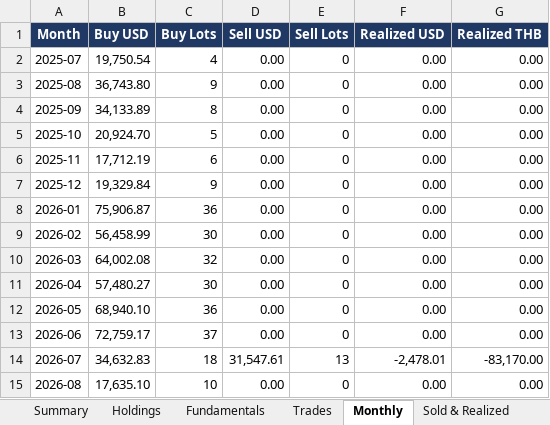
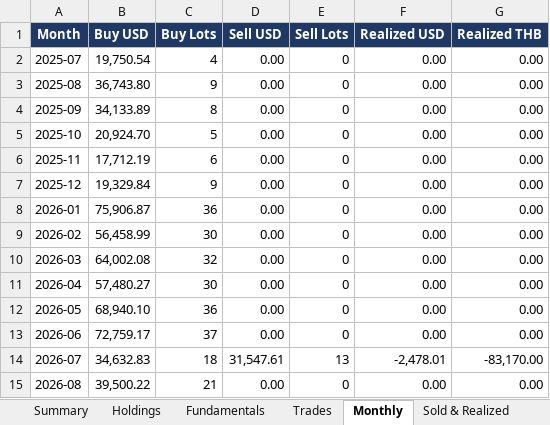
Before and after one commit to sakulratpradit/p4-trrsg5, an Excel workbook: src/Pillar4_US_Portfolio_Workbook.xlsx, sheet Monthly, drawn as a sheet; values as stored, in another font and other column widths than the file's, no borders; the diff names each change by its address in the sheet, - before the commit and + after, or states it on an @@ line.

```diff
--- a/src/Pillar4_US_Portfolio_Workbook.xlsx (sheet Monthly)
+++ b/src/Pillar4_US_Portfolio_Workbook.xlsx (sheet Monthly)
-B15 (Buy USD): 17,635.10
+B15 (Buy USD): 39,500.22
-C15 (Buy Lots): 10
+C15 (Buy Lots): 21
```
Also changed, not shown: sheet Fundamentals, sheet Holdings, sheet Trades, sheet Summary.
